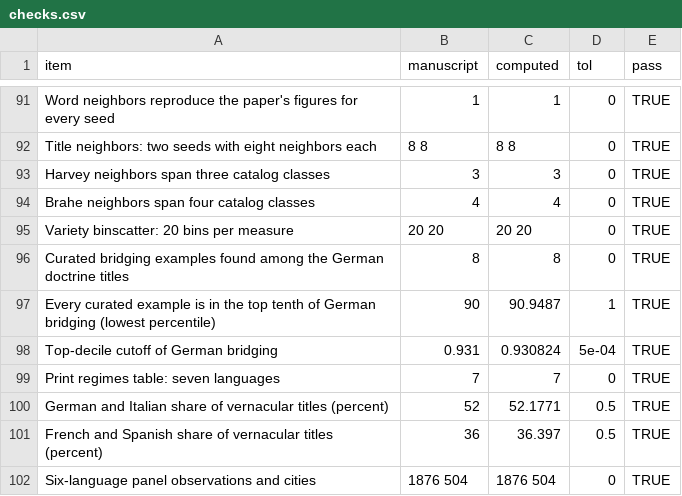
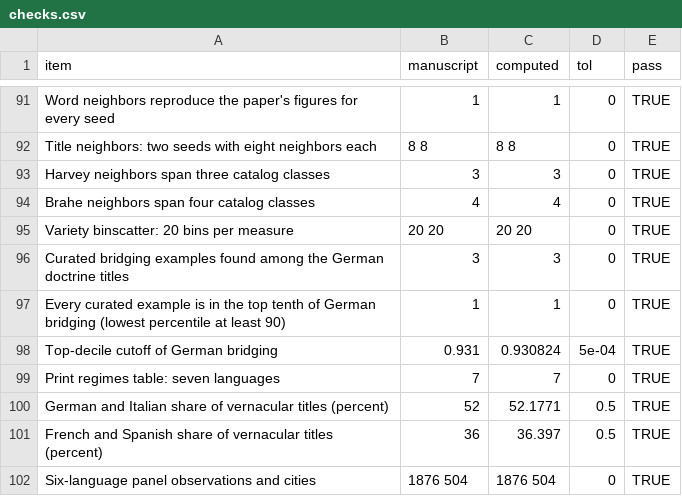
Before and after one commit to noeldjohnson/noeldjohnson.github.io, a CSV file: interactive/market-for-ideas/checks.csv, drawn as a sheet; only a part is shown, gaps mark what is left out.

```diff
--- a/interactive/market-for-ideas/checks.csv
+++ b/interactive/market-for-ideas/checks.csv
@@ -95,4 +95,4 @@
 "Variety binscatter: 20 bins per measure","20 20","20 20",0,TRUE
-"Curated bridging examples found among the German doctrine titles","8","8",0,TRUE
-"Every curated example is in the top tenth of German bridging (lowest percentile)","90","90.9487",1,TRUE
+"Curated bridging examples found among the German doctrine titles","3","3",0,TRUE
+"Every curated example is in the top tenth of German bridging (lowest percentile at least 90)","1","1",0,TRUE
 "Top-decile cutoff of German bridging","0.931","0.930824",5e-04,TRUE
```
Also changed, not shown: 3 other files.
